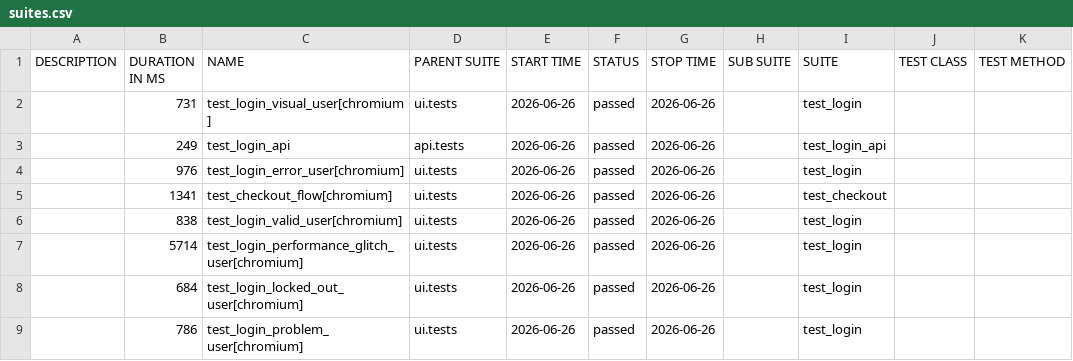
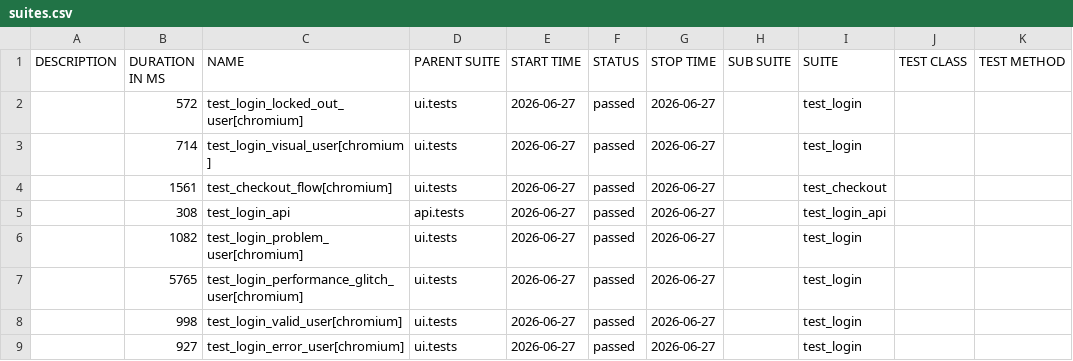
Before and after one commit to bichvt233/fv-automation-framework, a CSV file: data/suites.csv, drawn as a sheet.

```diff
--- a/data/suites.csv
+++ b/data/suites.csv
@@ -1,9 +1,9 @@
 "DESCRIPTION","DURATION IN MS","NAME","PARENT SUITE","START TIME","STATUS","STOP TIME","SUB SUITE","SUITE","TEST CLASS","TEST METHOD"
-"","731","test_login_visual_user[chromium]","ui.tests","2026-06-26","passed","2026-06-26","","test_login","",""
-"","249","test_login_api","api.tests","2026-06-26","passed","2026-06-26","","test_login_api","",""
-"","976","test_login_error_user[chromium]","ui.tests","2026-06-26","passed","2026-06-26","","test_login","",""
-"","1341","test_checkout_flow[chromium]","ui.tests","2026-06-26","passed","2026-06-26","","test_checkout","",""
-"","838","test_login_valid_user[chromium]","ui.tests","2026-06-26","passed","2026-06-26","","test_login","",""
-"","5714","test_login_performance_glitch_user[chromium]","ui.tests","2026-06-26","passed","2026-06-26","","test_login","",""
-"","684","test_login_locked_out_user[chromium]","ui.tests","2026-06-26","passed","2026-06-26","","test_login","",""
-"","786","test_login_problem_user[chromium]","ui.tests","2026-06-26","passed","2026-06-26","","test_login","",""
+"","572","test_login_locked_out_user[chromium]","ui.tests","2026-06-27","passed","2026-06-27","","test_login","",""
+"","714","test_login_visual_user[chromium]","ui.tests","2026-06-27","passed","2026-06-27","","test_login","",""
+"","1561","test_checkout_flow[chromium]","ui.tests","2026-06-27","passed","2026-06-27","","test_checkout","",""
+"","308","test_login_api","api.tests","2026-06-27","passed","2026-06-27","","test_login_api","",""
+"","1082","test_login_problem_user[chromium]","ui.tests","2026-06-27","passed","2026-06-27","","test_login","",""
+"","5765","test_login_performance_glitch_user[chromium]","ui.tests","2026-06-27","passed","2026-06-27","","test_login","",""
+"","998","test_login_valid_user[chromium]","ui.tests","2026-06-27","passed","2026-06-27","","test_login","",""
+"","927","test_login_error_user[chromium]","ui.tests","2026-06-27","passed","2026-06-27","","test_login","",""
```
Also changed, not shown: 30 other files.
